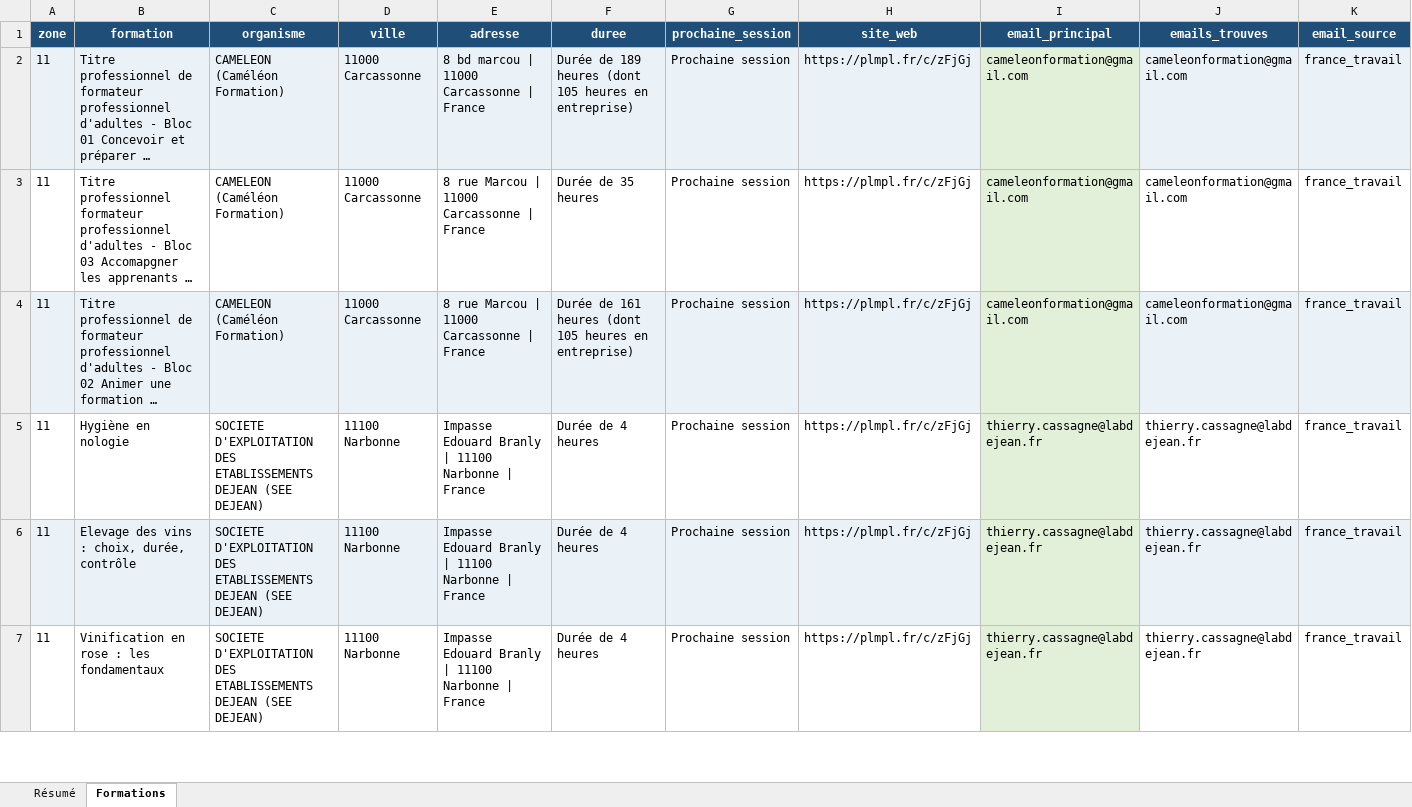
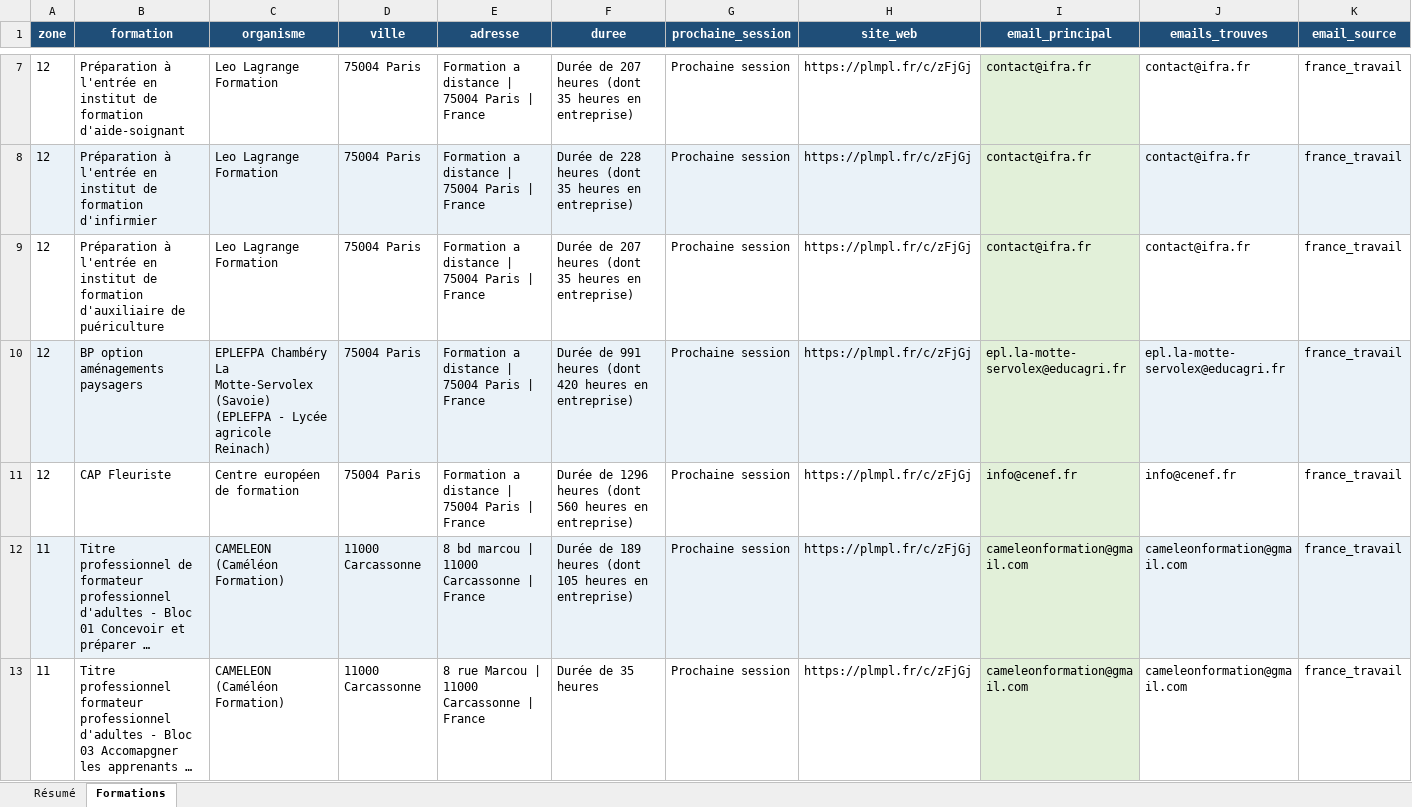
Before and after one commit to romtaug2/SupportAI-Emailing, an Excel workbook: exports/france_travail/francetravail_base.xlsx, sheet Formations, drawn as a sheet; only a part is shown, gaps mark what is left out; the shorter side is filled out with more unchanged rows; long unchanged cells end in …; values as stored, in another font and other column widths than the file's, no borders; table styles not drawn; rows hold the shown columns only; the diff covers the shown part only; the diff names each change by its address in the sheet, - before the commit and + after, or states it on an @@ line.

Commit message:
🔪 Slice france_travail 2026-07-23

```diff
--- a/exports/france_travail/francetravail_base.xlsx (sheet Formations)
+++ b/exports/france_travail/francetravail_base.xlsx (sheet Formations)
+row 7: 12 | Préparation à l'entrée en institut de formation d'aide-soignant | Leo Lagrange Formation | 75004 Paris | Formation a distance | 75004 Paris | France | Durée de 207 heures (dont 35 heures en entreprise) | Prochaine session | https://plmpl.fr/c/zFjGj | contact@ifra.fr | contact@ifra.fr | france_travail
+row 8: 12 | Préparation à l'entrée en institut de formation d'infirmier | Leo Lagrange Formation | 75004 Paris | Formation a distance | 75004 Paris | France | Durée de 228 heures (dont 35 heures en entreprise) | Prochaine session | https://plmpl.fr/c/zFjGj | contact@ifra.fr | contact@ifra.fr | france_travail
+row 9: 12 | Préparation à l'entrée en institut de formation d'auxiliaire de puériculture | Leo Lagrange Formation | 75004 Paris | Formation a distance | 75004 Paris | France | Durée de 207 heures (dont 35 heures en entreprise) | Prochaine session | https://plmpl.fr/c/zFjGj | contact@ifra.fr | contact@ifra.fr | france_travail
+row 10: 12 | BP option aménagements paysagers | EPLEFPA Chambéry La Motte-Servolex (Savoie) (EPLEFPA - Lycée agricole Reinach) | 75004 Paris | Formation a distance | 75004 Paris | France | Durée de 991 heures (dont 420 heures en entreprise) | Prochaine session | https://plmpl.fr/c/zFjGj | epl.la-motte-servolex@educagri.fr | epl.la-motte-servolex@educagri.fr | france_travail
+row 11: 12 | CAP Fleuriste | Centre européen de formation | 75004 Paris | Formation a distance | 75004 Paris | France | Durée de 1296 heures (dont 560 heures en entreprise) | Prochaine session | https://plmpl.fr/c/zFjGj | info@cenef.fr | info@cenef.fr | france_travail
```
Also changed, not shown: 5 added rows and 10 removed rows elsewhere in this sheet, 4 other files.
